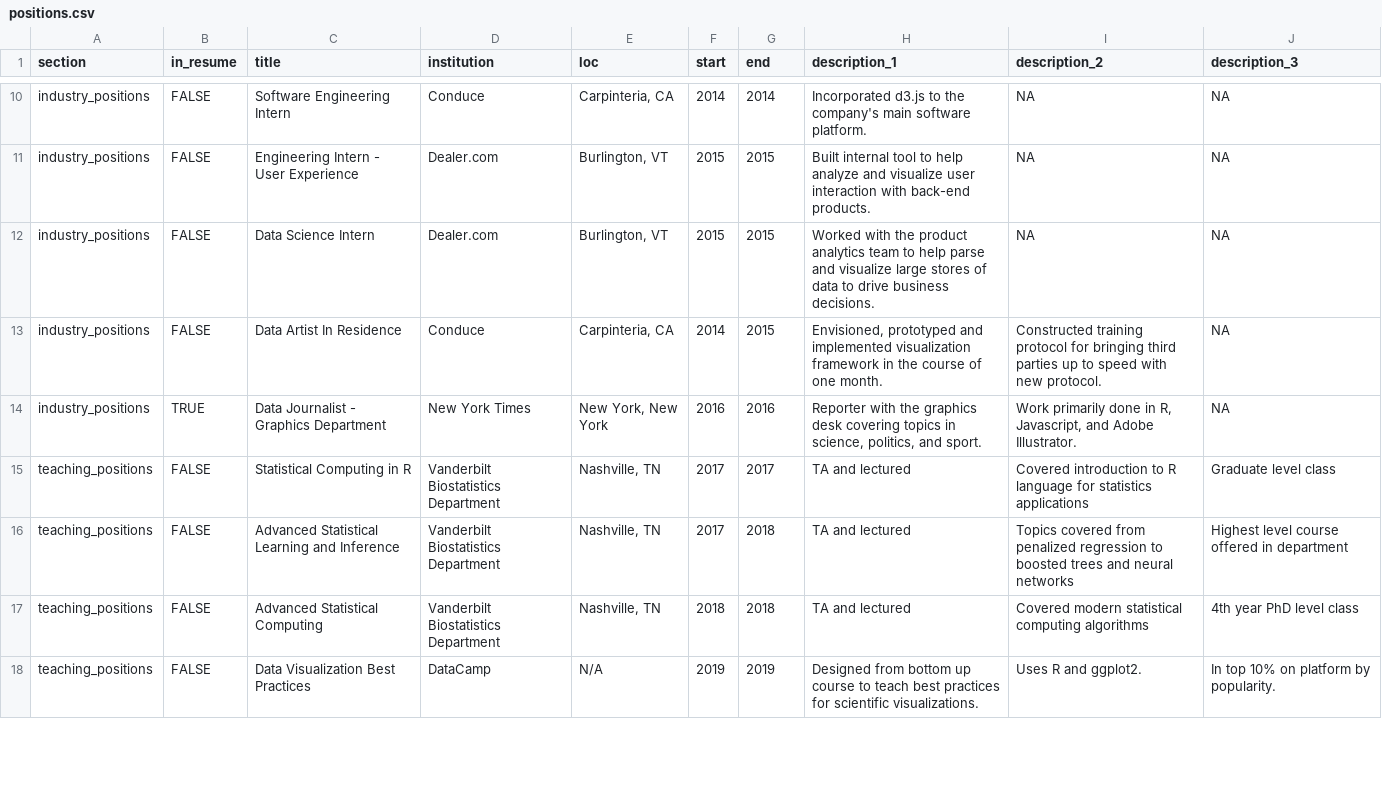
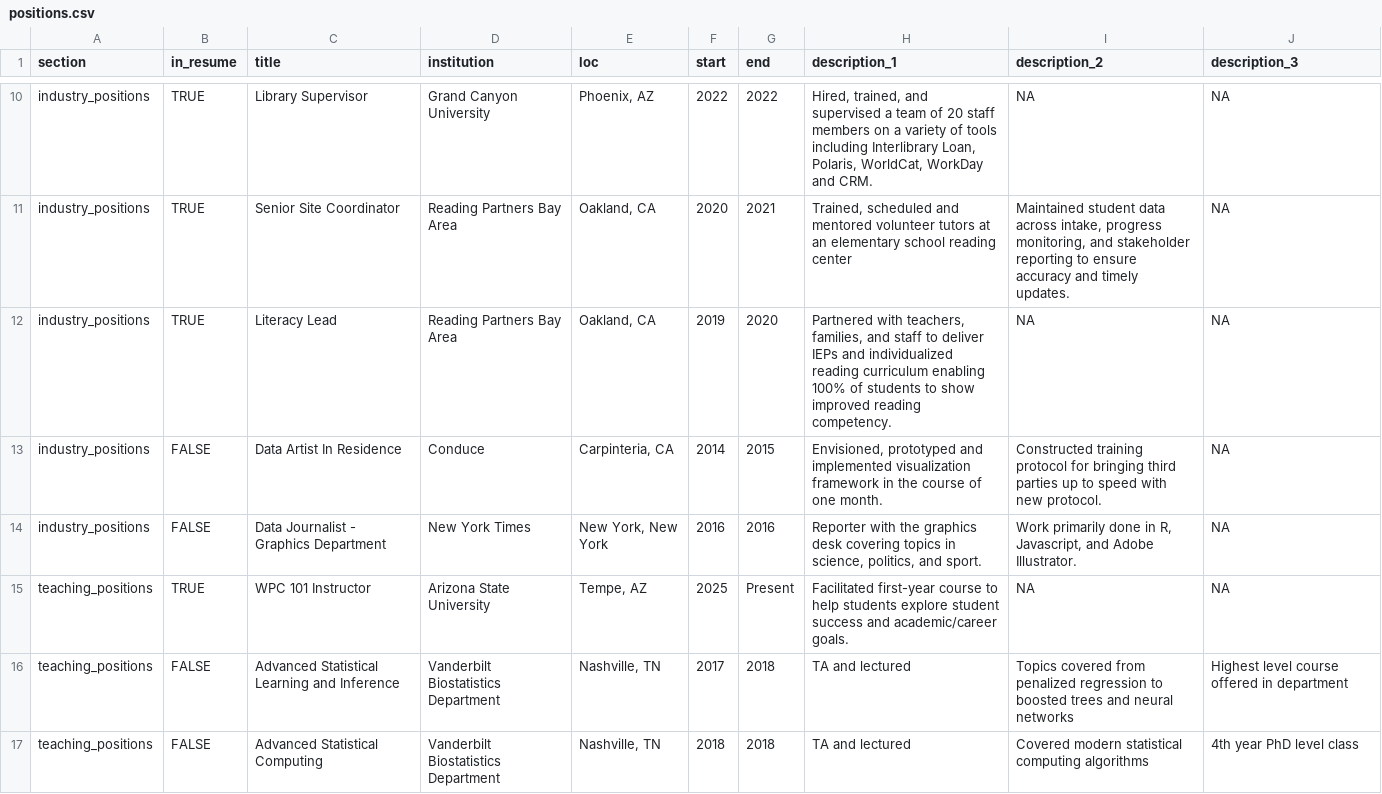
Before and after one commit to nirelbz/cv, a CSV file: positions.csv, drawn as a sheet; only a part is shown, gaps mark what is left out; the shorter side is filled out with more unchanged rows; removed rows and columns are numbered as before the commit, all else as after; the diff covers the shown part only; the diff names each change by its address in the sheet, - before the commit and + after, or states it on an @@ line.

Commit message:
Edited
Edited resume.html, resume.rmd, positions.csv

```diff
--- a/positions.csv
+++ b/positions.csv
-B10 (in_resume): FALSE
+B10 (in_resume): TRUE
-C10 (title): Software Engineering Intern
+C10 (title): Library Supervisor
-D10 (institution): Conduce
+D10 (institution): Grand Canyon University
-E10 (loc): Carpinteria, CA
+E10 (loc): Phoenix, AZ
-F10 (start): 2014
+F10 (start): 2022
-G10 (end): 2014
+G10 (end): 2022
-H10 (description_1): Incorporated d3.js to the company's main software platform.
+H10 (description_1): Hired, trained, and supervised a team of 20 staff members on a variety of tools including Interlibrary Loan, Polaris, WorldCat, WorkDay and CRM.
-row 11: industry_positions | FALSE | Engineering Intern - User Experience | Dealer.com | Burlington, VT | 2015 | 2015 | Built internal tool to help analyze and visualize user interaction with back-end products. | NA | NA
+row 11: industry_positions | TRUE | Senior Site Coordinator | Reading Partners Bay Area | Oakland, CA | 2020 | 2021 | Trained, scheduled and mentored volunteer tutors at an elementary school reading center | Maintained student data across intake, progress monitoring, and stakeholder reporting to ensure accuracy and timely updates. | NA
-B12 (in_resume): FALSE
+B12 (in_resume): TRUE
-C12 (title): Data Science Intern
+C12 (title): Literacy Lead
-D12 (institution): Dealer.com
+D12 (institution): Reading Partners Bay Area
-E12 (loc): Burlington, VT
+E12 (loc): Oakland, CA
-F12 (start): 2015
+F12 (start): 2019
-G12 (end): 2015
+G12 (end): 2020
-H12 (description_1): Worked with the product analytics team to help parse and visualize large stores of data to drive business decisions.
+H12 (description_1): Partnered with teachers, families, and staff to deliver IEPs and individualized reading curriculum enabling 100% of students to show improved reading competency.
-B14 (in_resume): TRUE
+B14 (in_resume): FALSE
-row 15: teaching_positions | FALSE | Statistical Computing in R | Vanderbilt Biostatistics Department | Nashville, TN | 2017 | 2017 | TA and lectured | Covered introduction to R language for statistics applications | Graduate level class
+row 15: teaching_positions | TRUE | WPC 101 Instructor | Arizona State University | Tempe, AZ | 2025 | Present | Facilitated first-year course to help students explore student success and academic/career goals. | NA | NA
```
Also changed, not shown: 1 added row, 1 removed row and 33 edited cells elsewhere in this file, 3 other files.
